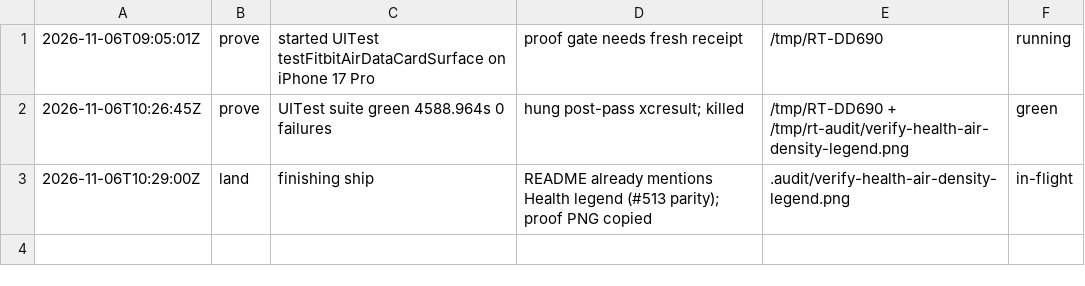
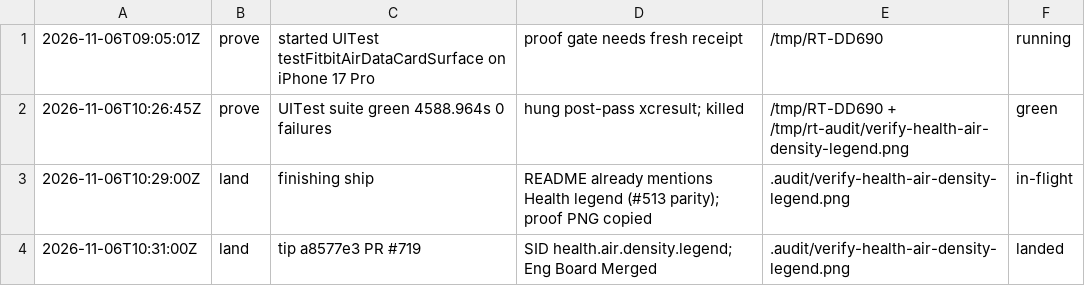
Before and after one commit to livicter/ReadinessTracker, a TSV file: .audit/honest-690-legend.tsv, drawn as a sheet; the diff names each change by its address in the sheet, - before the commit and + after, or states it on an @@ line.

Commit message:
chore: decision-log land #690 density legend
UITest green /tmp/RT-DD690 (4588.964s, 0 failures). tip a8577e3 PR #719.
SID health.air.density.legend. model=deepseek-flash

```diff
--- a/.audit/honest-690-legend.tsv
+++ b/.audit/honest-690-legend.tsv
+row 4: 2026-11-06T10:31:00Z | land | tip a8577e3 PR #719 | SID health.air.density.legend; Eng Board Merged | .audit/verify-health-air-density-legend.png | landed
```
Also changed, not shown: 1 other file.
